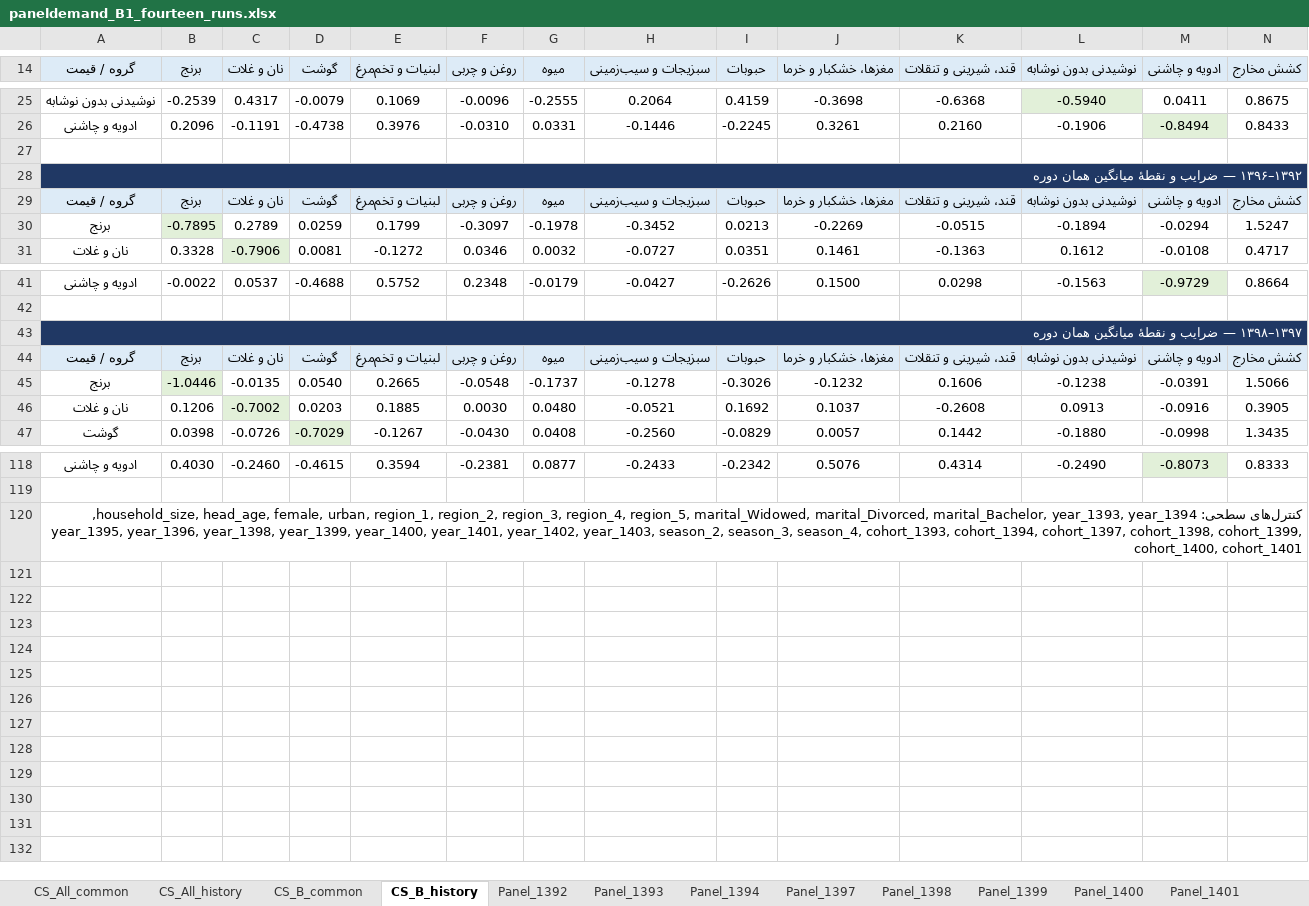
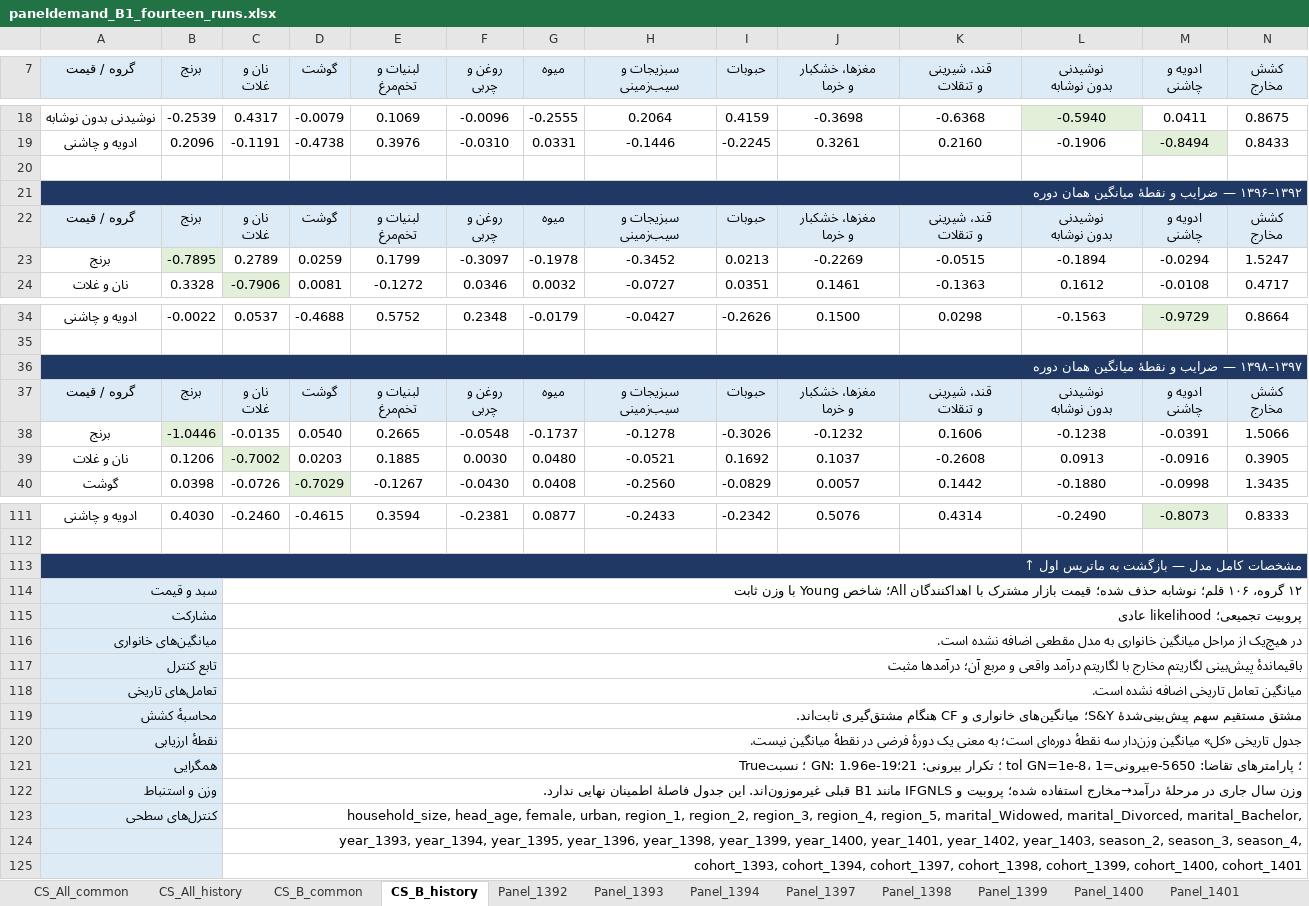
Before and after one commit to sinaamiri9000-collab/paneldemand, an Excel workbook: pilot/b1_fourteen/paneldemand_B1_fourteen_runs.xlsx, sheet CS_B_history, drawn as a sheet; only a part is shown, gaps mark what is left out; values as stored, in another font and other column widths than the file's, no borders; addresses are those after the commit; ↵ is a line break in a cell; the diff covers the shown part only; the diff names each change by its address in the sheet, - before the commit and + after, or states it on an @@ line.

```diff
--- a/pilot/b1_fourteen/paneldemand_B1_fourteen_runs.xlsx (sheet CS_B_history)
+++ b/pilot/b1_fourteen/paneldemand_B1_fourteen_runs.xlsx (sheet CS_B_history)
-C7: نان و غلات
+C7: نان و ↵ غلات
-E7: لبنیات و تخم‌مرغ
+E7: لبنیات و ↵ تخم‌مرغ
-F7: روغن و چربی
+F7: روغن و ↵ چربی
-H7: سبزیجات و سیب‌زمینی
+H7: سبزیجات و ↵ سیب‌زمینی
-J7: مغزها، خشکبار و خرما
+J7: مغزها، خشکبار ↵ و خرما
-K7: قند، شیرینی و تنقلات
+K7: قند، شیرینی ↵ و تنقلات
-L7: نوشیدنی بدون نوشابه
+L7: نوشیدنی ↵ بدون نوشابه
-M7: ادویه و چاشنی
+M7: ادویه و ↵ چاشنی
-N7: کشش مخارج
+N7: کشش ↵ مخارج
-C22 (نان و غلات): نان و غلات
+C22 (نان و غلات): نان و ↵ غلات
-E22 (لبنیات و تخم‌مرغ): لبنیات و تخم‌مرغ
+E22 (لبنیات و تخم‌مرغ): لبنیات و ↵ تخم‌مرغ
-F22 (روغن و چربی): روغن و چربی
+F22 (روغن و چربی): روغن و ↵ چربی
-H22 (سبزیجات و سیب‌زمینی): سبزیجات و سیب‌زمینی
+H22 (سبزیجات و سیب‌زمینی): سبزیجات و ↵ سیب‌زمینی
-J22 (مغزها، خشکبار و خرما): مغزها، خشکبار و خرما
+J22 (مغزها، خشکبار و خرما): مغزها، خشکبار ↵ و خرما
-K22 (قند، شیرینی و تنقلات): قند، شیرینی و تنقلات
+K22 (قند، شیرینی و تنقلات): قند، شیرینی ↵ و تنقلات
-L22 (نوشیدنی بدون نوشابه): نوشیدنی بدون نوشابه
+L22 (نوشیدنی بدون نوشابه): نوشیدنی ↵ بدون نوشابه
-M22 (ادویه و چاشنی): ادویه و چاشنی
+M22 (ادویه و چاشنی): ادویه و ↵ چاشنی
-N22 (کشش مخارج): کشش مخارج
+N22 (کشش مخارج): کشش ↵ مخارج
-C37 (نان و غلات): نان و غلات
+C37 (نان و غلات): نان و ↵ غلات
-E37 (لبنیات و تخم‌مرغ): لبنیات و تخم‌مرغ
+E37 (لبنیات و تخم‌مرغ): لبنیات و ↵ تخم‌مرغ
-F37 (روغن و چربی): روغن و چربی
+F37 (روغن و چربی): روغن و ↵ چربی
-H37 (سبزیجات و سیب‌زمینی): سبزیجات و سیب‌زمینی
+H37 (سبزیجات و سیب‌زمینی): سبزیجات و ↵ سیب‌زمینی
-J37 (مغزها، خشکبار و خرما): مغزها، خشکبار و خرما
+J37 (مغزها، خشکبار و خرما): مغزها، خشکبار ↵ و خرما
-K37 (قند، شیرینی و تنقلات): قند، شیرینی و تنقلات
+K37 (قند، شیرینی و تنقلات): قند، شیرینی ↵ و تنقلات
-L37 (نوشیدنی بدون نوشابه): نوشیدنی بدون نوشابه
+L37 (نوشیدنی بدون نوشابه): نوشیدنی ↵ بدون نوشابه
-M37 (ادویه و چاشنی): ادویه و چاشنی
+M37 (ادویه و چاشنی): ادویه و ↵ چاشنی
-N37 (کشش مخارج): کشش مخارج
+N37 (کشش مخارج): کشش ↵ مخارج
-A113 (گروه / قیمت): کنترل‌های سطحی: household_size, head_age, female, urban, region_1, region_2, region_3, region_4, region_5, marital_Widowed, marital_Divorced, marital_Bachelor, year_1393, year_1394, year_1395, year_1396, year_1398, year_1399, year_1400, year_1401, year_1402, year_1403, season_2, season_3, season_4, cohort_1393, cohort_1394, cohort_1397, cohort_1398, cohort_1399, cohort_1400, cohort_1401
+A113 (گروه / قیمت): مشخصات کامل مدل — بازگشت به ماتریس اول ↑
@@ A113 fill: none → #203864, bold: off → on, text colour: black → #FFFFFF @@
+row 114: سبد و قیمت |  | ۱۲ گروه، ۱۰۶ قلم؛ نوشابه حذف شده؛ قیمت بازار مشترک با اهداکنندگان All؛ شاخص Young با وزن ثابت
+row 115: مشارکت |  | پروبیت تجمیعی؛ likelihood عادی
+row 116: میانگین‌های خانواری |  | در هیچ‌یک از مراحل میانگین خانواری به مدل مقطعی اضافه نشده است.
+row 117: تابع کنترل |  | باقیماندهٔ پیش‌بینی لگاریتم مخارج با لگاریتم درآمد واقعی و مربع آن؛ درآمدها مثبت
+row 118: تعامل‌های تاریخی |  | میانگین تعامل تاریخی اضافه نشده است.
+row 119: محاسبهٔ کشش |  | مشتق مستقیم سهم پیش‌بینی‌شدهٔ S&Y؛ میانگین‌های خانواری و CF هنگام مشتق‌گیری ثابت‌اند.
+row 120: نقطهٔ ارزیابی |  | جدول تاریخی «کل» میانگین وزن‌دار سه نقطهٔ دوره‌ای است؛ به معنی یک دورهٔ فرضی در نقطهٔ میانگین نیست.
+row 121: همگرایی |  | True؛ نسبت GN: 1.96e-19؛ تکرار بیرونی: 21؛ tol GN=1e-8، بیرونی=1e-5؛ پارامترهای تقاضا: 650
+row 122: وزن و استنباط |  | وزن سال جاری در مرحلهٔ درآمد→مخارج استفاده شده؛ پروبیت و IFGNLS مانند B1 قبلی غیرموزون‌اند. این جدول فاصلهٔ اطمینان نهایی ندارد.
+row 123: کنترل‌های سطحی |  | household_size, head_age, female, urban, region_1, region_2, region_3, region_4, region_5, marital_Widowed, marital_Divorced, marital_Bachelor,
+row 124:  |  | year_1393, year_1394, year_1395, year_1396, year_1398, year_1399, year_1400, year_1401, year_1402, year_1403, season_2, season_3, season_4,
+row 125:  |  | cohort_1393, cohort_1394, cohort_1397, cohort_1398, cohort_1399, cohort_1400, cohort_1401
```
Also changed, not shown: 1 added row, 8 removed rows and 41 edited cells elsewhere in this sheet, sheet Panel_B_history, sheet CS_All_history, sheet Panel_B_common, sheet Panel_1392, sheet Panel_1394, sheet Panel_1393, 7 more sheets, 2 other files.
